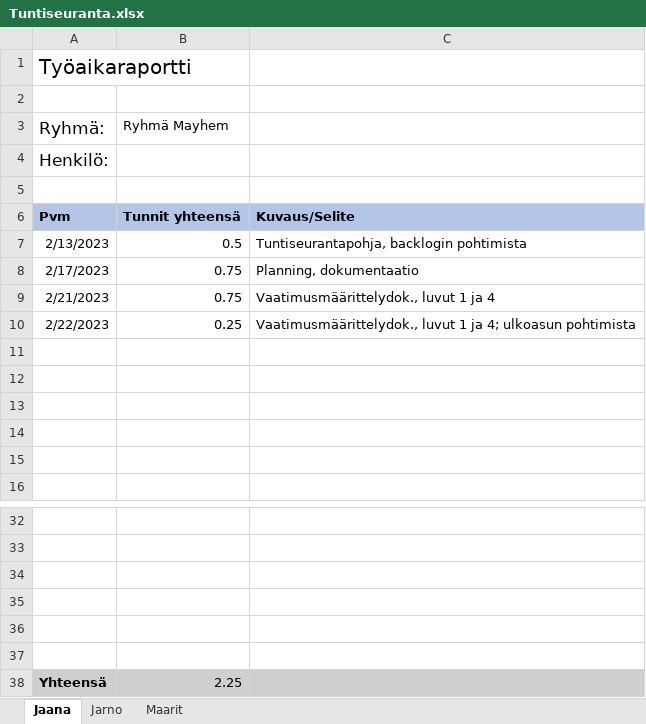
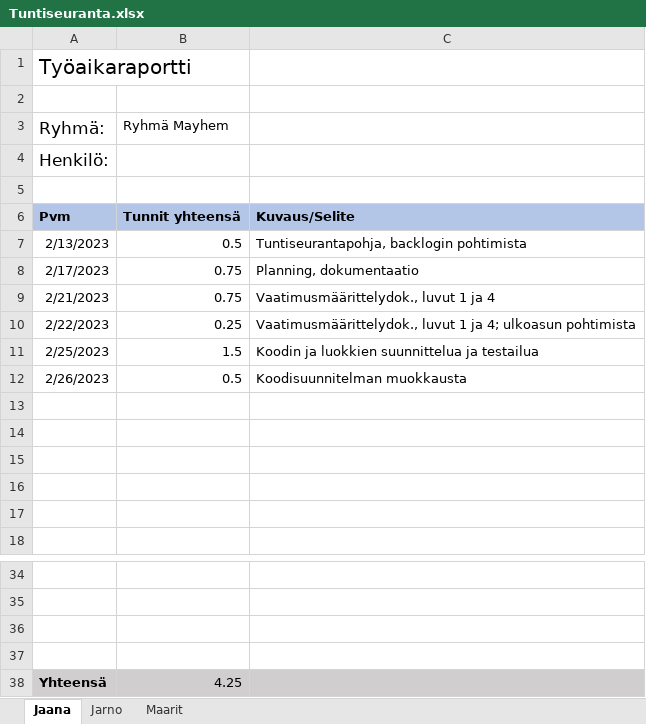
Before and after one commit to lepi313/Ohjelmistokehitysprojekti, an Excel workbook: Työajanseuranta/Tuntiseuranta.xlsx, sheet Jaana, drawn as a sheet; only a part is shown, gaps mark what is left out; values as stored, in another font and other column widths than the file's, no borders; removed rows and columns are numbered as before the commit, all else as after; the diff names each change by its address in the sheet, - before the commit and + after, or states it on an @@ line.

Commit message:
Tyoajanseurannan paivitys

```diff
--- a/Työajanseuranta/Tuntiseuranta.xlsx (sheet Jaana)
+++ b/Työajanseuranta/Tuntiseuranta.xlsx (sheet Jaana)
+row 11: 2/25/2023 | 1.5 | Koodin ja luokkien suunnittelua ja testailua
+row 12: 2/26/2023 | 0.5 | Koodisuunnitelman muokkausta
-row 36: (empty)
-row 37: (empty)
-B38 (Ryhmä Mayhem): 2.25
+B38 (Ryhmä Mayhem): 4.25
```
